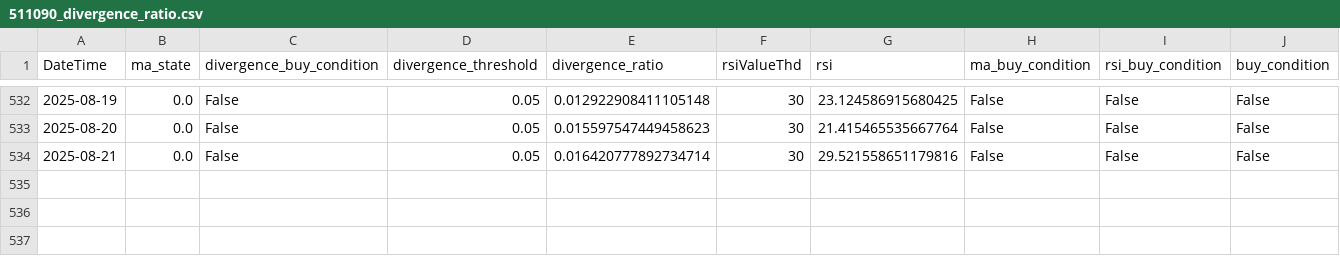
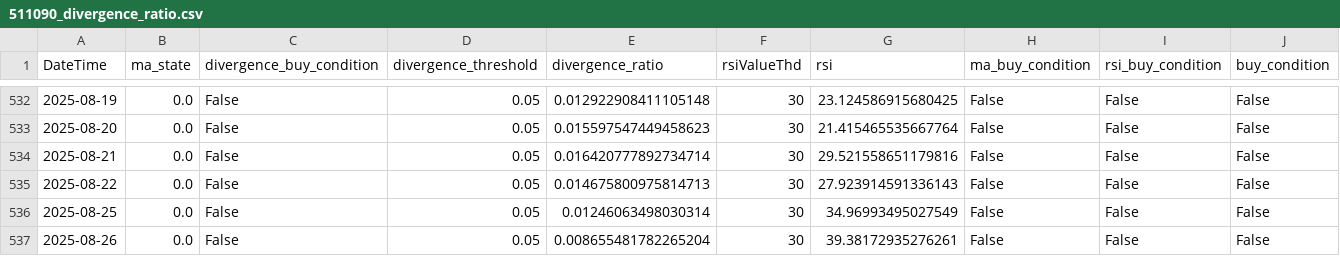
Before and after one commit to JackweiStud/guPiaoJiaoYi, a CSV file: pic/511090_divergence_ratio.csv, drawn as a sheet; only a part is shown, gaps mark what is left out.

```diff
--- a/pic/511090_divergence_ratio.csv
+++ b/pic/511090_divergence_ratio.csv
@@ -534 +534,4 @@ DateTime,ma_state,divergence_buy_condition,divergence_threshold,divergence_ratio
 2025-08-21,0.0,False,0.05,0.016420777892734714,30,29.521558651179816,False,False,False
+2025-08-22,0.0,False,0.05,0.014675800975814713,30,27.923914591336143,False,False,False
+2025-08-25,0.0,False,0.05,0.01246063498030314,30,34.96993495027549,False,False,False
+2025-08-26,0.0,False,0.05,0.008655481782265204,30,39.38172935276261,False,False,False
```
Also changed, not shown: stock_data/159915/159915_120.csv, stock_data/511090/511090_120.csv, 37 other files.
